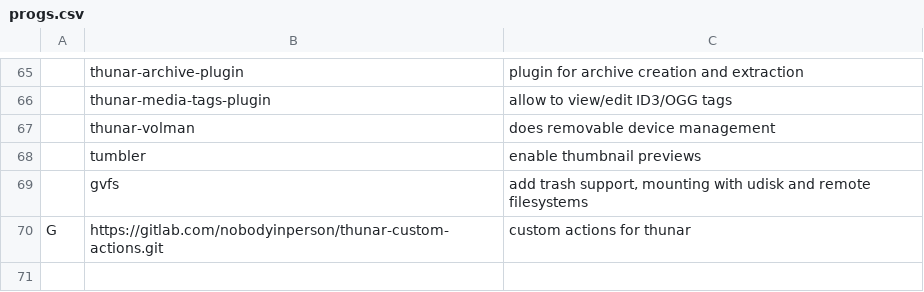
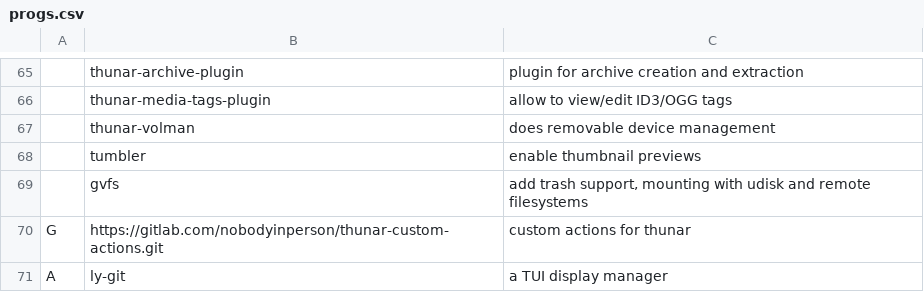
Before and after one commit to keranterol/KARBS, a CSV file: progs.csv, drawn as a sheet; only a part is shown, gaps mark what is left out; the diff names each change by its address in the sheet, - before the commit and + after, or states it on an @@ line.

Commit message:
added ly-git

```diff
--- a/progs.csv
+++ b/progs.csv
+row 71: A | ly-git | a TUI display manager
```
